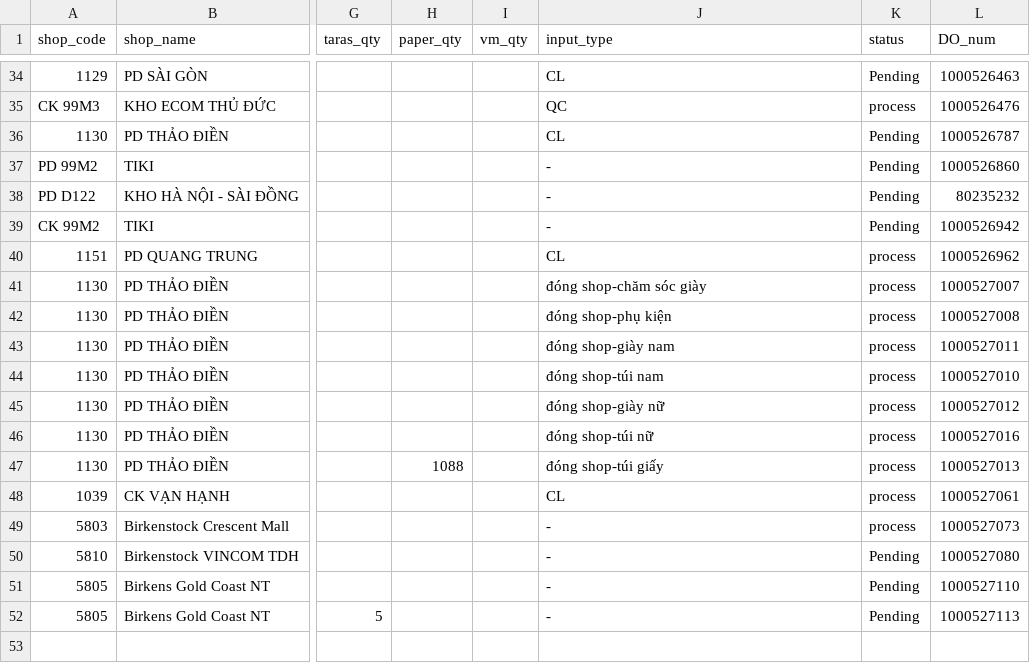
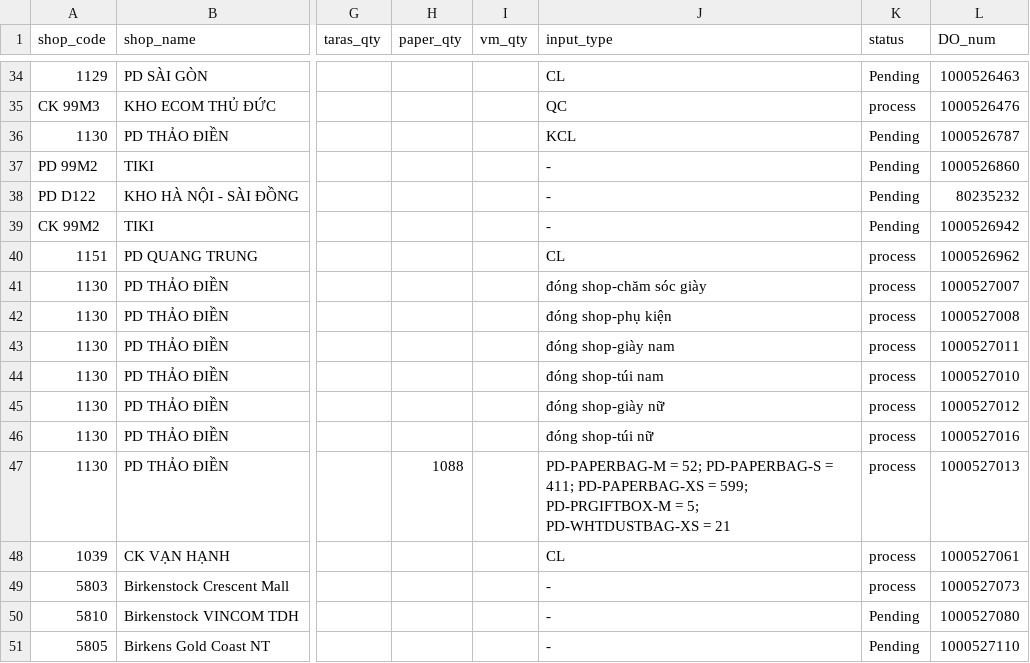
Before and after one commit to thuanmaison113-boop/report, a CSV file: inbound.csv, drawn as a sheet; only a part is shown, gaps mark what is left out; the shorter side is filled out with more unchanged rows; the diff names each change by its address in the sheet, - before the commit and + after, or states it on an @@ line.

Commit message:
Update data 2026-09-29 16:40

```diff
--- a/inbound.csv
+++ b/inbound.csv
-J36 (input_type): CL
+J36 (input_type): KCL
-J47 (input_type): đóng shop-túi giấy
+J47 (input_type): PD-PAPERBAG-M = 52; PD-PAPERBAG-S = 411; PD-PAPERBAG-XS = 599; PD-PRGIFTBOX-M = 5; PD-WHTDUSTBAG-XS = 21
```
